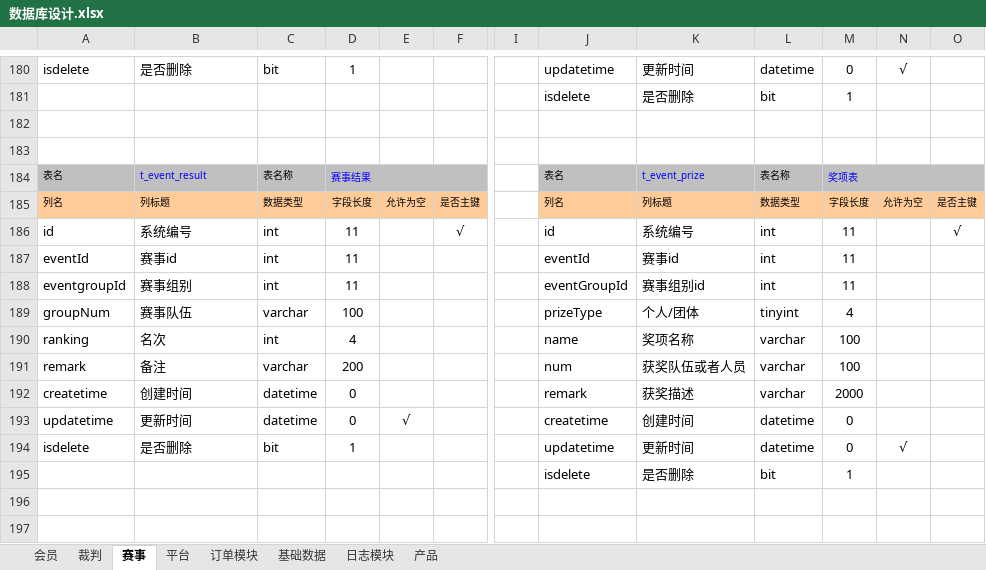
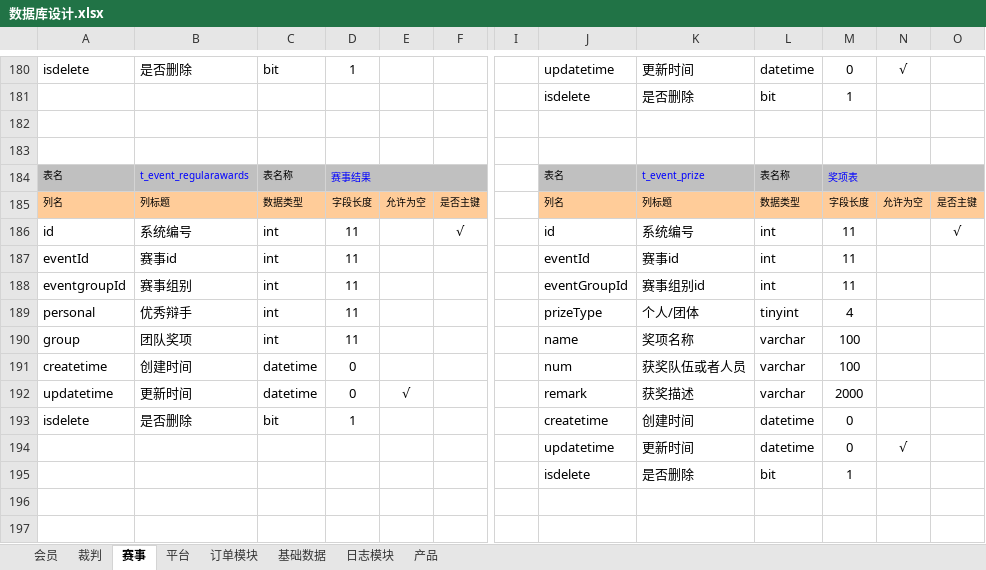
Before and after one commit to huxuanchenxy/nsda, an Excel workbook: doc/数据库设计.xlsx, sheet 赛事, drawn as a sheet; only a part is shown, gaps mark what is left out; values as stored, in another font and other column widths than the file's, no borders; removed rows and columns are numbered as before the commit, all else as after; rows hold the shown columns only; the diff names each change by its address in the sheet, - before the commit and + after, or states it on an @@ line.

```diff
--- a/doc/数据库设计.xlsx (sheet 赛事)
+++ b/doc/数据库设计.xlsx (sheet 赛事)
-B184: t_event_result
+B184: t_event_regularawards
-A189: groupNum
+A189: personal
-B189: 赛事队伍
+B189: 优秀辩手
-C189: varchar
+C189: int
-D189: 100
+D189: 11
-A190: ranking
+A190: group
-B190: 名次
+B190: 团队奖项
-D190: 4
+D190: 11
-row 191: remark | 备注 | varchar | 200 |  |  |  | num | 获奖队伍或者人员 | varchar | 100
-J191: remark
+J191: num
-K191: 获奖描述
+K191: 获奖队伍或者人员
-M191: 2000
+M191: 100
-J192: createtime
+J192: remark
-K192: 创建时间
+K192: 获奖描述
-L192: datetime
+L192: varchar
-M192: 0
+M192: 2000
-J193: updatetime
+J193: createtime
-K193: 更新时间
+K193: 创建时间
-N193: √
+N193: (empty)
+row 194:  |  |  |  |  |  |  | updatetime | 更新时间 | datetime | 0 | √
```
Also changed, not shown: sheet 会员, 8 other files.
